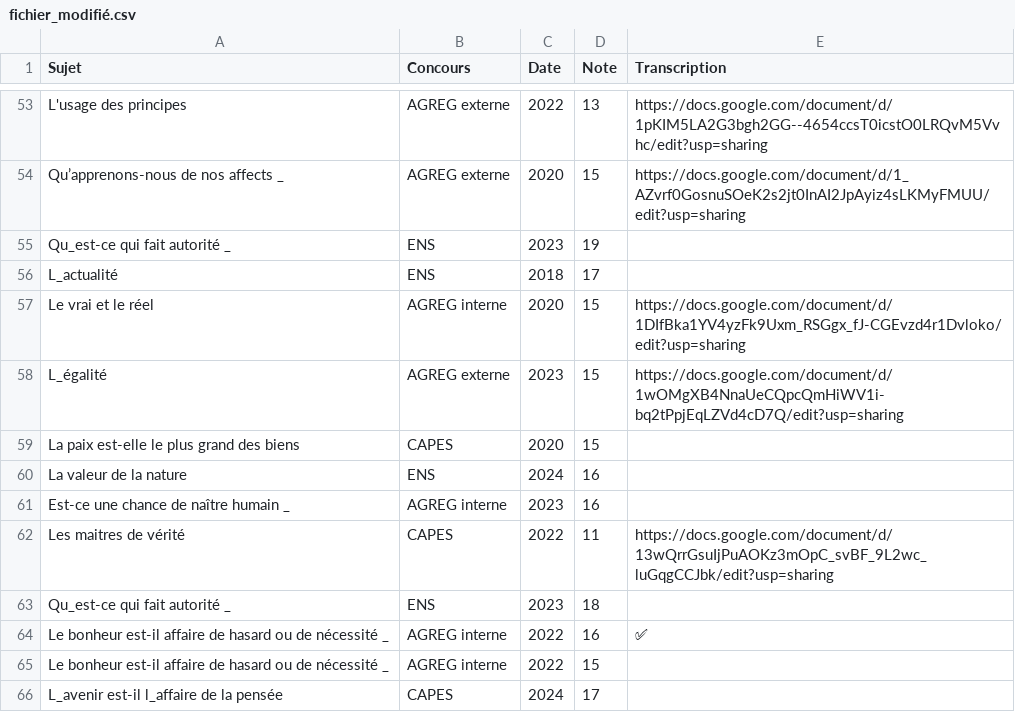
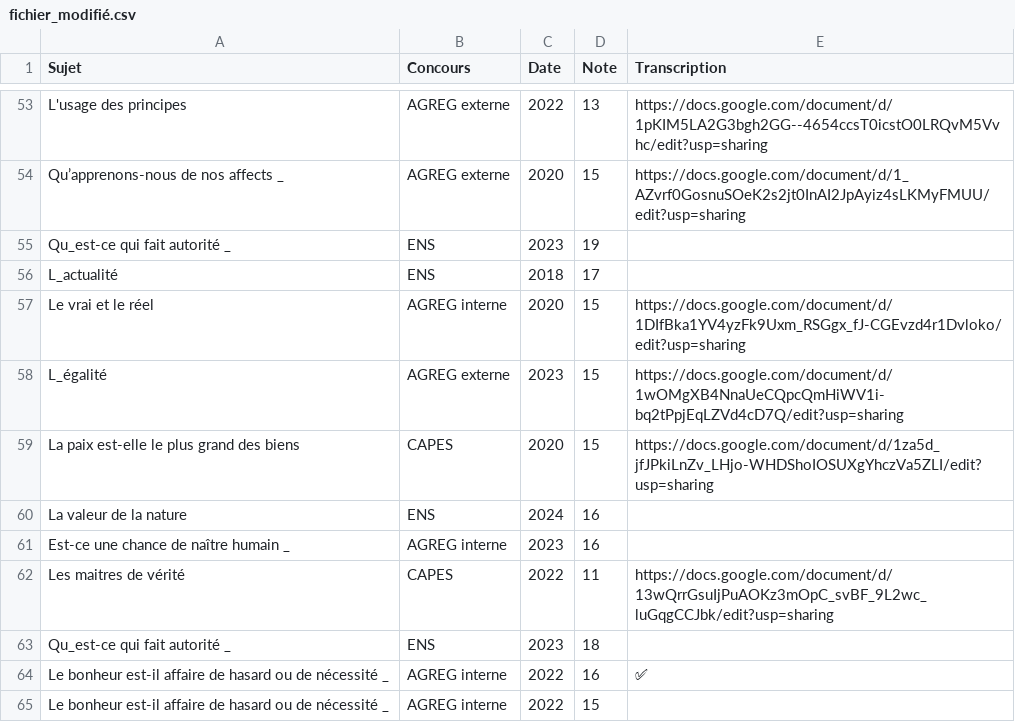
Before and after one commit to GwenTsang/concours-de-philosophie, a CSV file: scan_des_copies/fichier_modifié.csv, drawn as a sheet; only a part is shown, gaps mark what is left out; the shorter side is filled out with more unchanged rows.

Commit message:
Update fichier_modifié.csv

```diff
--- a/scan_des_copies/fichier_modifié.csv
+++ b/scan_des_copies/fichier_modifié.csv
@@ -58,3 +58,3 @@ Le vrai et le réel,AGREG interne,2020,15,https://docs.google.com/document/d/1DI
 L_égalité,AGREG externe,2023,15,https://docs.google.com/document/d/1wOMgXB4NnaUeCQpcQmHiWV1i-bq2tPpjEqLZVd4cD7Q/edit?usp=sharing
-La paix est-elle le plus grand des biens,CAPES,2020,15,
+La paix est-elle le plus grand des biens,CAPES,2020,15,https://docs.google.com/document/d/1za5d_jfJPkiLnZv_LHjo-WHDShoIOSUXgYhczVa5ZLI/edit?usp=sharing
 La valeur de la nature,ENS,2024,16,
```
